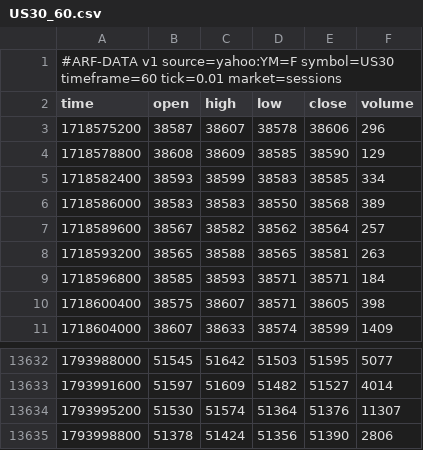
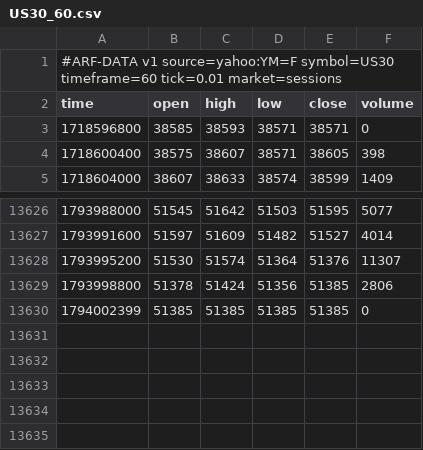
Before and after one commit to Dezmortual/Claude-, a CSV file: arf-os-studio/platform/data/US30_60.csv, drawn as a sheet; only a part is shown, gaps mark what is left out.

```diff
--- a/arf-os-studio/platform/data/US30_60.csv
+++ b/arf-os-studio/platform/data/US30_60.csv
@@ -2,9 +2,3 @@
 time,open,high,low,close,volume
-1718575200,38587,38607,38578,38606,296
-1718578800,38608,38609,38585,38590,129
-1718582400,38593,38599,38583,38585,334
-1718586000,38583,38583,38550,38568,389
-1718589600,38567,38582,38562,38564,257
-1718593200,38565,38588,38565,38581,263
-1718596800,38585,38593,38571,38571,184
+1718596800,38585,38593,38571,38571,0
 1718600400,38575,38607,38571,38605,398
@@ -13634,2 +13628,3 @@ time,open,high,low,close,volume
 1793995200,51530,51574,51364,51376,11307
-1793998800,51378,51424,51356,51390,2806
+1793998800,51378,51424,51356,51385,2806
+1794002399,51385,51385,51385,51385,0
```
Also changed, not shown: arf-os-studio/platform/data/NAS100_60.csv, arf-os-studio/platform/data/PAXGUSDT_60.csv, 37 other files.
